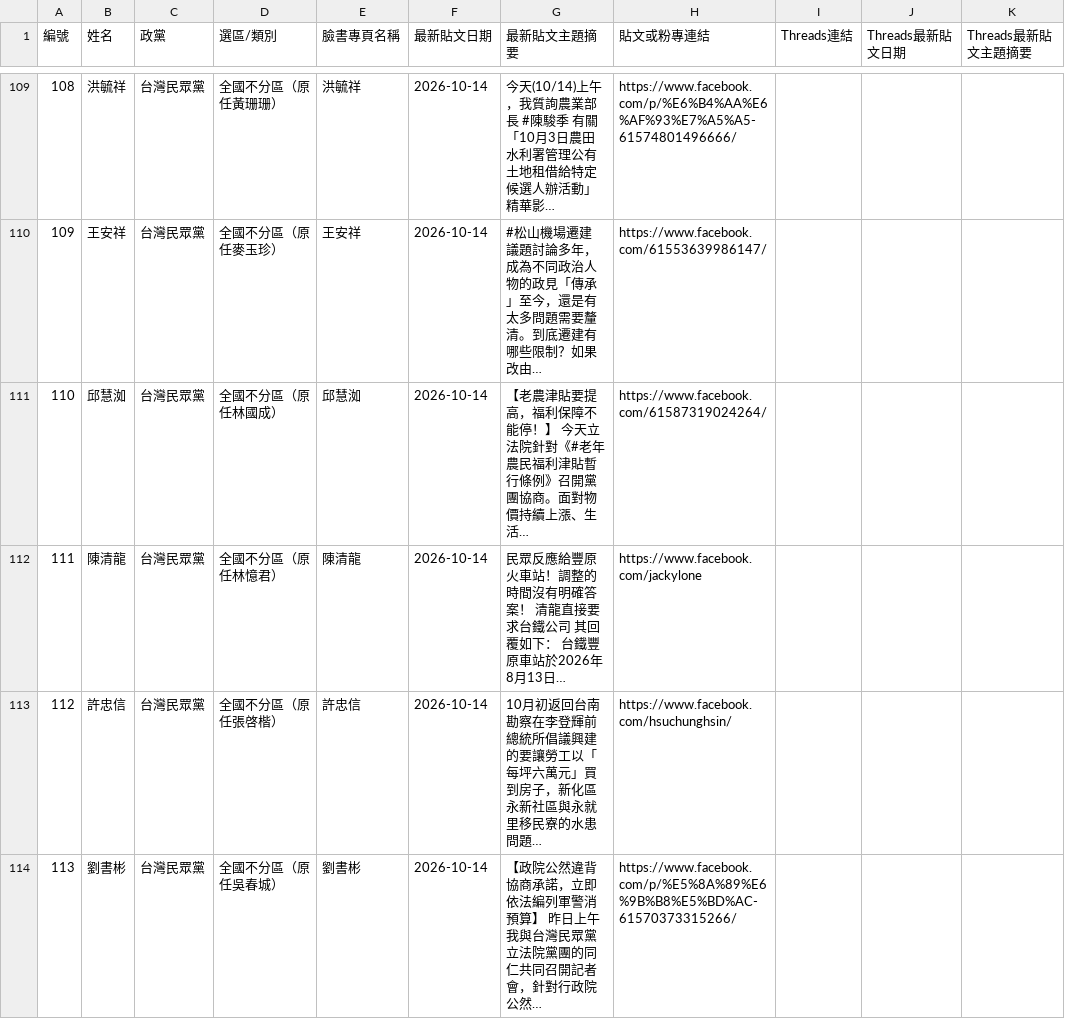
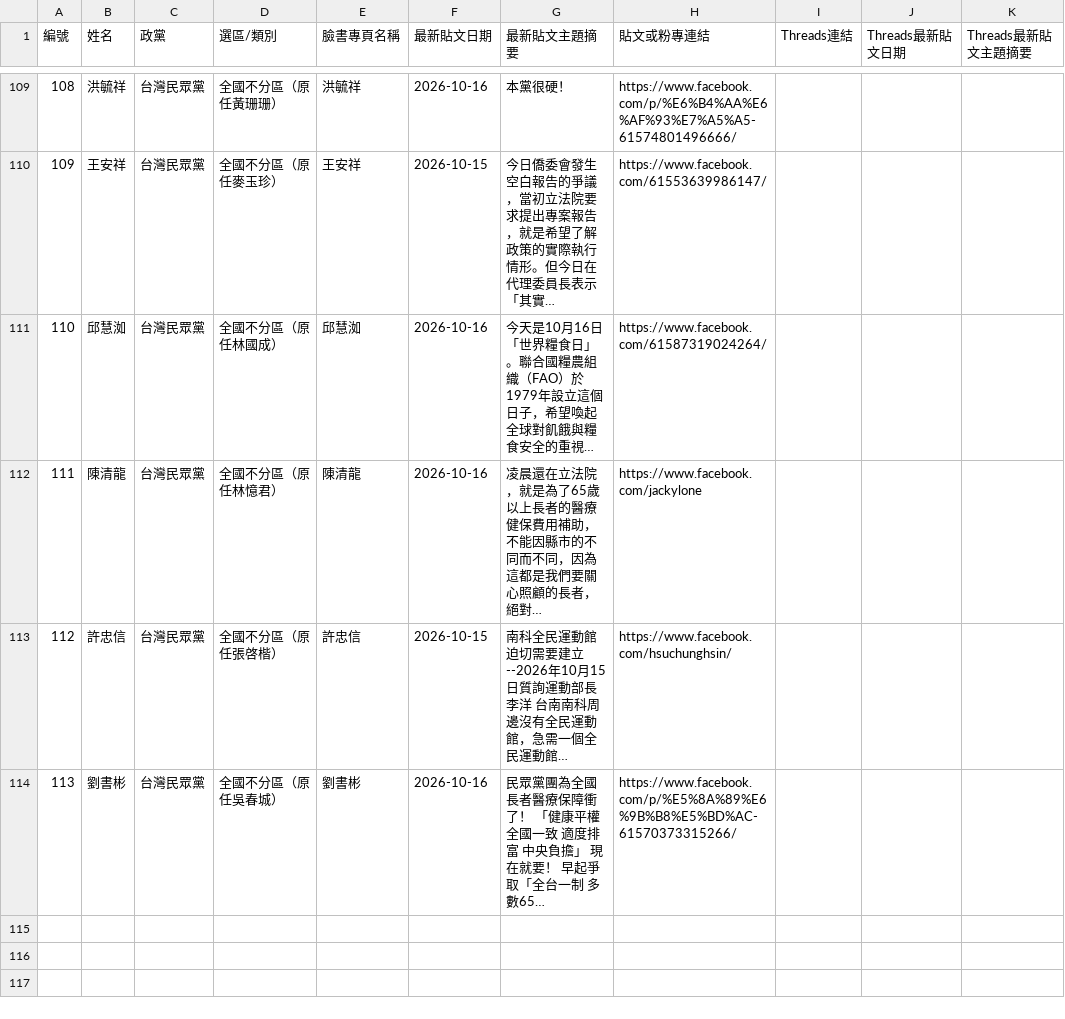
Before and after one commit to cormort/ly-dashboard, a CSV file: posts/latest.csv, drawn as a sheet; only a part is shown, gaps mark what is left out; the diff covers the shown part only; the diff names each change by its address in the sheet, - before the commit and + after, or states it on an @@ line.

```diff
--- a/posts/latest.csv
+++ b/posts/latest.csv
-F109 (最新貼文日期): 2026-10-14
+F109 (最新貼文日期): 2026-10-16
-G109 (最新貼文主題摘要): 今天(10/14)上午，我質詢農業部長 #陳駿季 有關「10月3日農田水利署管理公有土地租借給特定候選人辦活動」精華影…
+G109 (最新貼文主題摘要): 本黨很硬！
-F110 (最新貼文日期): 2026-10-14
+F110 (最新貼文日期): 2026-10-15
-G110 (最新貼文主題摘要): #松山機場遷建 議題討論多年，成為不同政治人物的政見「傳承」至今，還是有太多問題需要釐清。到底遷建有哪些限制？如果改由…
+G110 (最新貼文主題摘要): 今日僑委會發生空白報告的爭議，當初立法院要求提出專案報告，就是希望了解政策的實際執行情形。但今日在代理委員長表示「其實…
-F111:F112 (最新貼文日期): 2026-10-14
+F111:F112 (最新貼文日期): 2026-10-16
-G111 (最新貼文主題摘要): 【老農津貼要提高，福利保障不能停！】 今天立法院針對《#老年農民福利津貼暫行條例》召開黨團協商。面對物價持續上漲、生活…
+G111 (最新貼文主題摘要): 今天是10月16日「世界糧食日」。聯合國糧農組織（FAO）於1979年設立這個日子，希望喚起全球對飢餓與糧食安全的重視…
-G112 (最新貼文主題摘要): 民眾反應給豐原火車站！調整的時間沒有明確答案！ 清龍直接要求台鐵公司 其回覆如下： 台鐵豐原車站於2026年8月13日…
+G112 (最新貼文主題摘要): 凌晨還在立法院，就是為了65歲以上長者的醫療健保費用補助，不能因縣市的不同而不同，因為這都是我們要關心照顧的長者，絕對…
-F113 (最新貼文日期): 2026-10-14
+F113 (最新貼文日期): 2026-10-15
-G113 (最新貼文主題摘要): 10月初返回台南勘察在李登輝前總統所倡議興建的要讓勞工以「每坪六萬元」買到房子，新化區永新社區與永就里移民寮的水患問題…
+G113 (最新貼文主題摘要): 南科全民運動館 迫切需要建立--2026年10月15日質詢運動部長李洋 台南南科周邊沒有全民運動館，急需一個全民運動館…
-F114 (最新貼文日期): 2026-10-14
+F114 (最新貼文日期): 2026-10-16
-G114 (最新貼文主題摘要): 【政院公然違背協商承諾，立即依法編列軍警消預算】 昨日上午我與台灣民眾黨立法院黨團的同仁共同召開記者會，針對行政院公然…
+G114 (最新貼文主題摘要): 民眾黨團為全國長者醫療保障衝了！ 「健康平權 全國一致 適度排富 中央負擔」 現在就要！ 早起爭取「全台一制 多數65…
```
Also changed, not shown: 137 edited cells elsewhere in this file, 3 other files.
